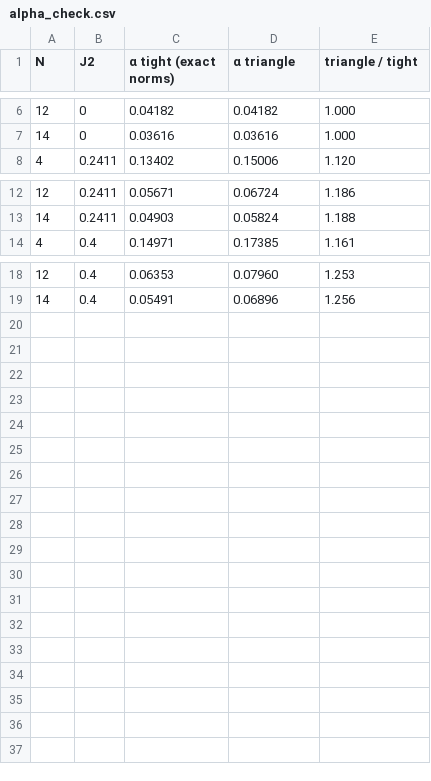
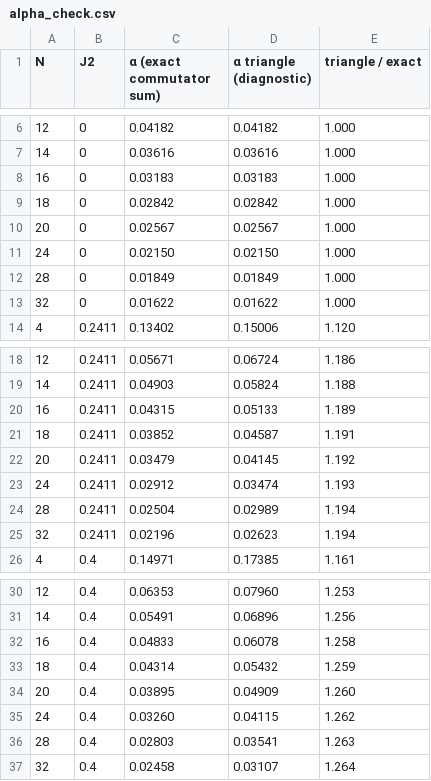
Before and after one commit to aaronseymour7/CLAUDE, a CSV file: j1j2_filter/results/tables/alpha_check.csv, drawn as a sheet; only a part is shown, gaps mark what is left out; the diff names each change by its address in the sheet, - before the commit and + after, or states it on an @@ line.

```diff
--- a/j1j2_filter/results/tables/alpha_check.csv
+++ b/j1j2_filter/results/tables/alpha_check.csv
-C1: α tight (exact norms)
+C1: α (exact commutator sum)
-D1: α triangle
+D1: α triangle (diagnostic)
-E1: triangle / tight
+E1: triangle / exact
+row 8: 16 | 0 | 0.03183 | 0.03183 | 1.000
+row 9: 18 | 0 | 0.02842 | 0.02842 | 1.000
+row 10: 20 | 0 | 0.02567 | 0.02567 | 1.000
+row 11: 24 | 0 | 0.02150 | 0.02150 | 1.000
+row 12: 28 | 0 | 0.01849 | 0.01849 | 1.000
+row 13: 32 | 0 | 0.01622 | 0.01622 | 1.000
+row 20: 16 | 0.2411 | 0.04315 | 0.05133 | 1.189
+row 21: 18 | 0.2411 | 0.03852 | 0.04587 | 1.191
+row 22: 20 | 0.2411 | 0.03479 | 0.04145 | 1.192
+row 23: 24 | 0.2411 | 0.02912 | 0.03474 | 1.193
+row 24: 28 | 0.2411 | 0.02504 | 0.02989 | 1.194
+row 25: 32 | 0.2411 | 0.02196 | 0.02623 | 1.194
+row 32: 16 | 0.4 | 0.04833 | 0.06078 | 1.258
+row 33: 18 | 0.4 | 0.04314 | 0.05432 | 1.259
+row 34: 20 | 0.4 | 0.03895 | 0.04909 | 1.260
+row 35: 24 | 0.4 | 0.03260 | 0.04115 | 1.262
+row 36: 28 | 0.4 | 0.02803 | 0.03541 | 1.263
+row 37: 32 | 0.4 | 0.02458 | 0.03107 | 1.264
```
Also changed, not shown: j1j2_filter/results/tables/inputs.csv, j1j2_filter/results/tables/large_guaranteed_eps0.1.csv, 27 other files.
